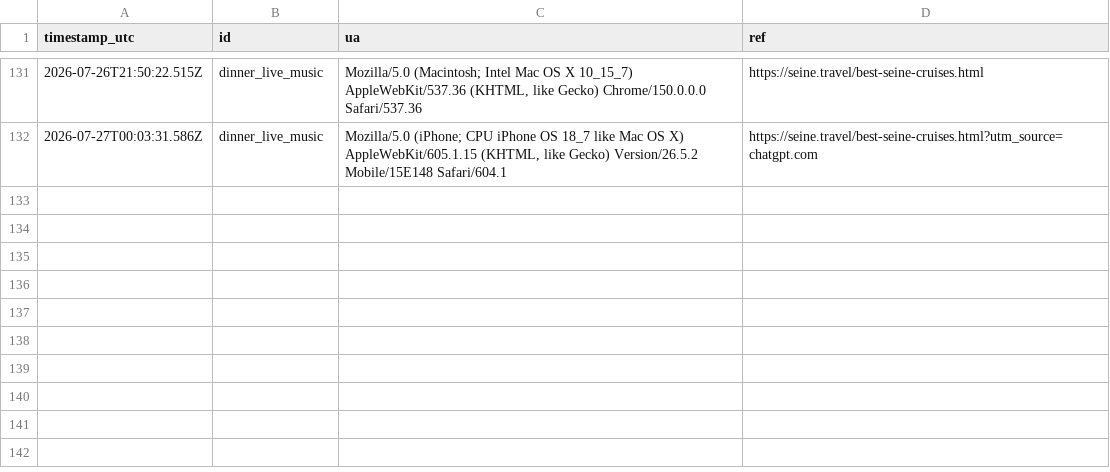
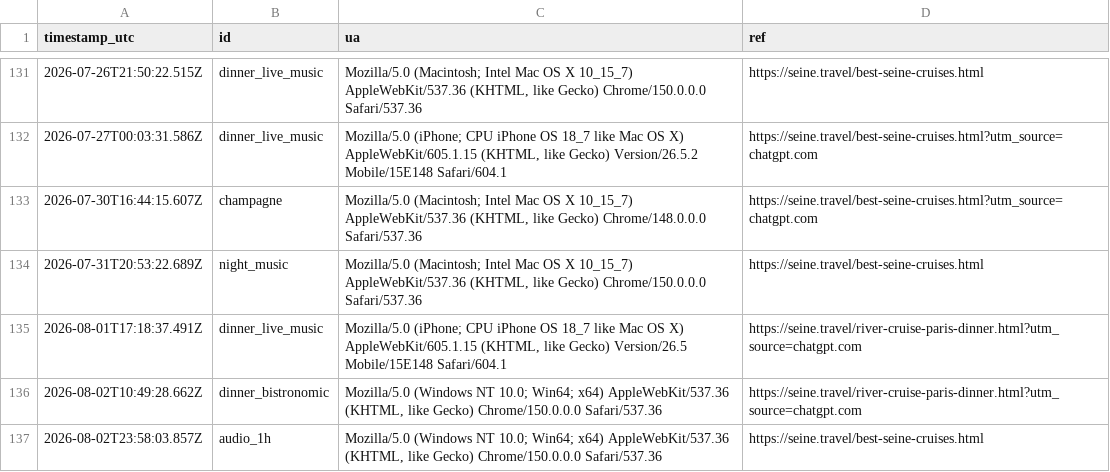
Before and after one commit to Elitedomainsx/seine-travel, a CSV file: data/econ_clicks_latest.csv, drawn as a sheet; only a part is shown, gaps mark what is left out; the diff names each change by its address in the sheet, - before the commit and + after, or states it on an @@ line.

```diff
--- a/data/econ_clicks_latest.csv
+++ b/data/econ_clicks_latest.csv
+row 133: 2026-07-30T16:44:15.607Z | champagne | Mozilla/5.0 (Macintosh; Intel Mac OS X 10_15_7) AppleWebKit/537.36 (KHTML, like Gecko) Chrome/148.0.0.0 Safari/537.36 | https://seine.travel/best-seine-cruises.html?utm_source=chatgpt.com
+row 134: 2026-07-31T20:53:22.689Z | night_music | Mozilla/5.0 (Macintosh; Intel Mac OS X 10_15_7) AppleWebKit/537.36 (KHTML, like Gecko) Chrome/150.0.0.0 Safari/537.36 | https://seine.travel/best-seine-cruises.html
+row 135: 2026-08-01T17:18:37.491Z | dinner_live_music | Mozilla/5.0 (iPhone; CPU iPhone OS 18_7 like Mac OS X) AppleWebKit/605.1.15 (KHTML, like Gecko) Version/26.5 Mobile/15E148 Safari/604.1 | https://seine.travel/river-cruise-paris-dinner.html?utm_source=chatgpt.com
+row 136: 2026-08-02T10:49:28.662Z | dinner_bistronomic | Mozilla/5.0 (Windows NT 10.0; Win64; x64) AppleWebKit/537.36 (KHTML, like Gecko) Chrome/150.0.0.0 Safari/537.36 | https://seine.travel/river-cruise-paris-dinner.html?utm_source=chatgpt.com
+row 137: 2026-08-02T23:58:03.857Z | audio_1h | Mozilla/5.0 (Windows NT 10.0; Win64; x64) AppleWebKit/537.36 (KHTML, like Gecko) Chrome/150.0.0.0 Safari/537.36 | https://seine.travel/best-seine-cruises.html
```
Also changed, not shown: data/gsc_latest.csv, 4 other files.
